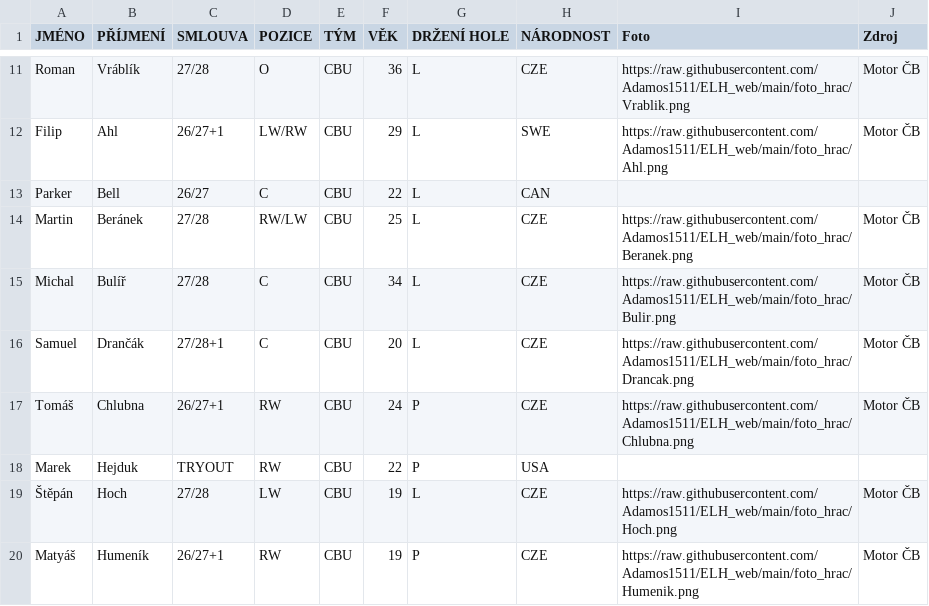
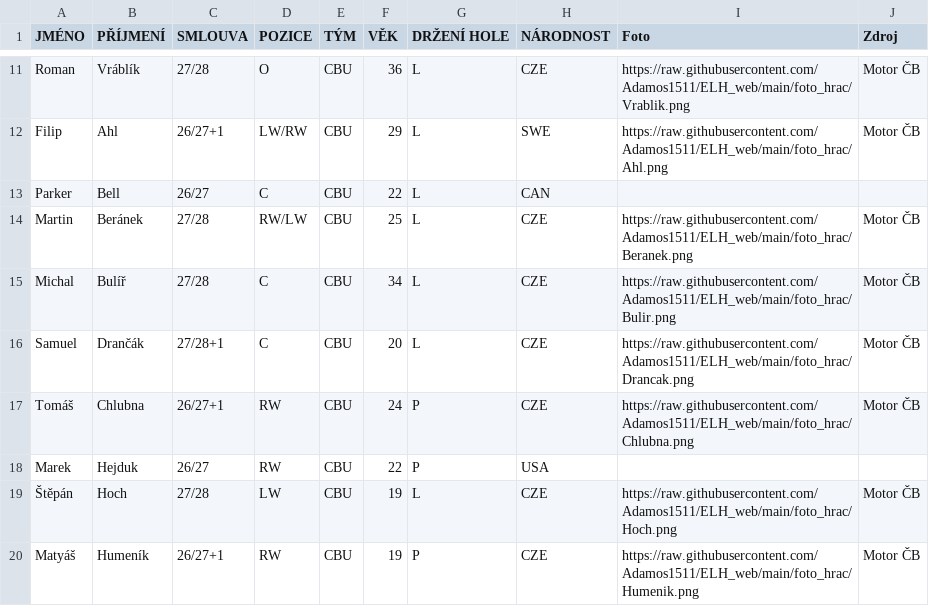
Before and after one commit to Adamos1511/ELH_IceStats, a CSV file: hraciELH.csv, drawn as a sheet; only a part is shown, gaps mark what is left out.

```diff
--- a/hraciELH.csv
+++ b/hraciELH.csv
@@ -17,3 +17,3 @@ Samuel;Drančák;27/28+1;C;CBU;20;L;CZE;https://raw.githubusercontent.com/Adamos
 Tomáš;Chlubna;26/27+1;RW;CBU;24;P;CZE;https://raw.githubusercontent.com/Adamos1511/ELH_web/main/foto_hrac/Chlubna.png;Motor ČB
-Marek;Hejduk;TRYOUT;RW;CBU;22;P;USA;;
+Marek;Hejduk;26/27;RW;CBU;22;P;USA;;
 Štěpán;Hoch;27/28;LW;CBU;19;L;CZE;https://raw.githubusercontent.com/Adamos1511/ELH_web/main/foto_hrac/Hoch.png;Motor ČB
```
Also changed, not shown: hraci_detail.csv.
